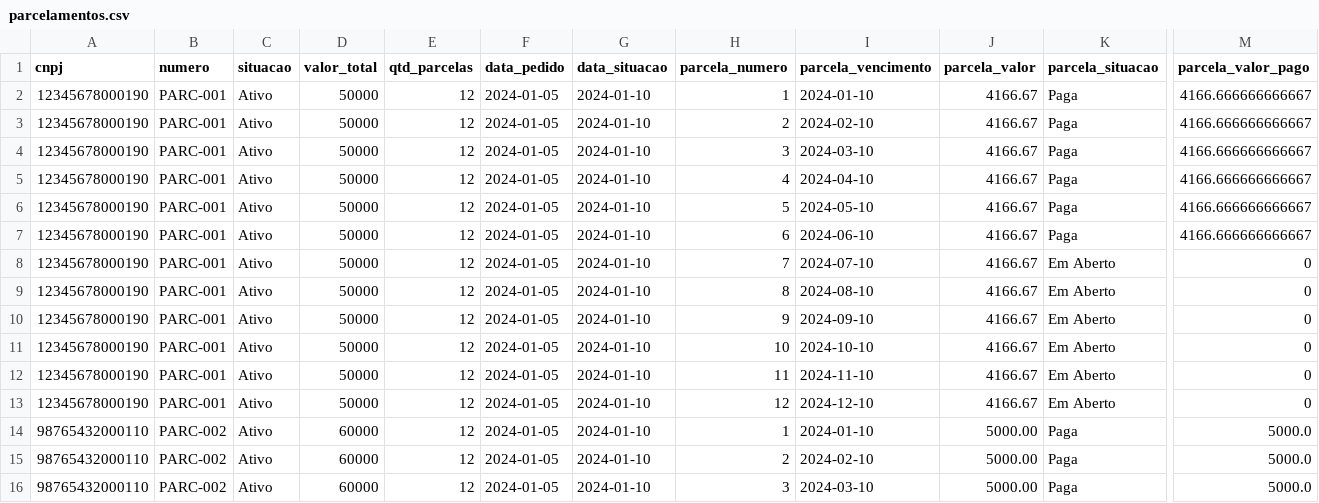
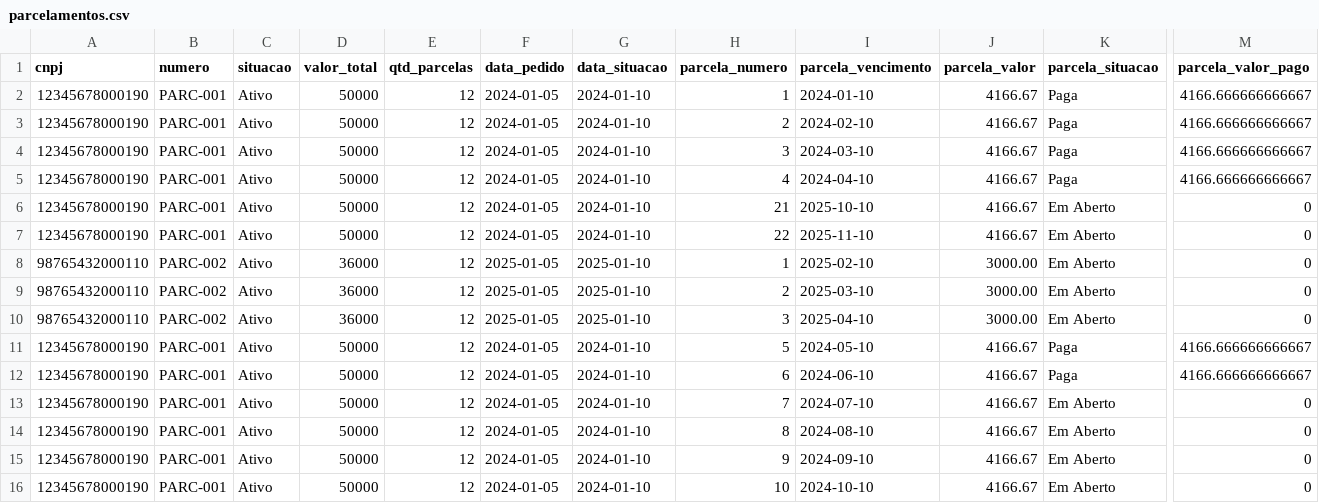
Before and after one commit to jotacamara50/gestao-tributaria, a CSV file: synthetic_sn/parcelamentos/parcelamentos.csv, drawn as a sheet; only a part is shown, gaps mark what is left out; the shorter side is filled out with more unchanged rows; rows hold the shown columns only; the diff names each change by its address in the sheet, - before the commit and + after, or states it on an @@ line.

```diff
--- a/synthetic_sn/parcelamentos/parcelamentos.csv
+++ b/synthetic_sn/parcelamentos/parcelamentos.csv
+row 6: 12345678000190 | PARC-001 | Ativo | 50000 | 12 | 2024-01-05 | 2024-01-10 | 21 | 2025-10-10 | 4166.67 | Em Aberto | 0
+row 7: 12345678000190 | PARC-001 | Ativo | 50000 | 12 | 2024-01-05 | 2024-01-10 | 22 | 2025-11-10 | 4166.67 | Em Aberto | 0
+row 8: 98765432000110 | PARC-002 | Ativo | 36000 | 12 | 2025-01-05 | 2025-01-10 | 1 | 2025-02-10 | 3000.00 | Em Aberto | 0
+row 9: 98765432000110 | PARC-002 | Ativo | 36000 | 12 | 2025-01-05 | 2025-01-10 | 2 | 2025-03-10 | 3000.00 | Em Aberto | 0
+row 10: 98765432000110 | PARC-002 | Ativo | 36000 | 12 | 2025-01-05 | 2025-01-10 | 3 | 2025-04-10 | 3000.00 | Em Aberto | 0
```
Also changed, not shown: synthetic_sn/daf607/daf607.csv, synthetic_sn/guias/guias.csv, 29 other files.
